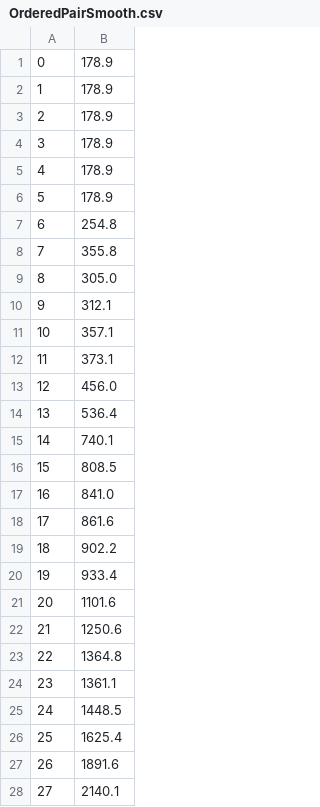
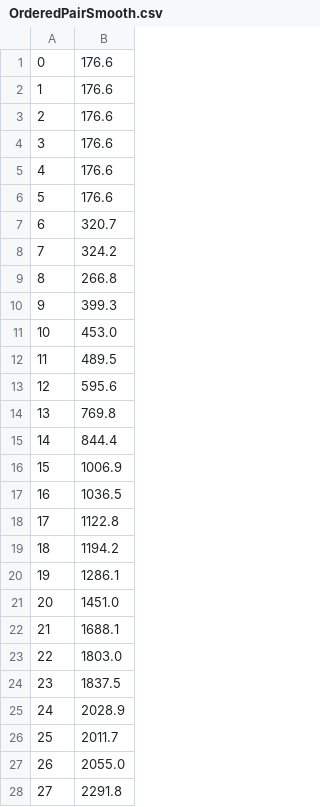
Before and after one commit to ArekOhanian/Prob---Stats, a CSV file: OrderedPairSmooth.csv, drawn as a sheet; only a part is shown; the diff covers the shown part only.

```diff
--- a/OrderedPairSmooth.csv
+++ b/OrderedPairSmooth.csv
@@ -1,28 +1,28 @@
-0, 178.9
-1, 178.9
-2, 178.9
-3, 178.9
-4, 178.9
-5, 178.9
-6, 254.8
-7, 355.8
-8, 305.0
-9, 312.1
-10, 357.1
-11, 373.1
-12, 456.0
-13, 536.4
-14, 740.1
-15, 808.5
-16, 841.0
-17, 861.6
-18, 902.2
-19, 933.4
-20, 1101.6
-21, 1250.6
-22, 1364.8
-23, 1361.1
-24, 1448.5
-25, 1625.4
-26, 1891.6
-27, 2140.1
+0, 176.6
+1, 176.6
+2, 176.6
+3, 176.6
+4, 176.6
+5, 176.6
+6, 320.7
+7, 324.2
+8, 266.8
+9, 399.3
+10, 453.0
+11, 489.5
+12, 595.6
+13, 769.8
+14, 844.4
+15, 1006.9
+16, 1036.5
+17, 1122.8
+18, 1194.2
+19, 1286.1
+20, 1451.0
+21, 1688.1
+22, 1803.0
+23, 1837.5
+24, 2028.9
+25, 2011.7
+26, 2055.0
+27, 2291.8
```
Also changed, not shown: 72 edited cells elsewhere in this file, OrderedPairSalted.csv, 9 other files.
